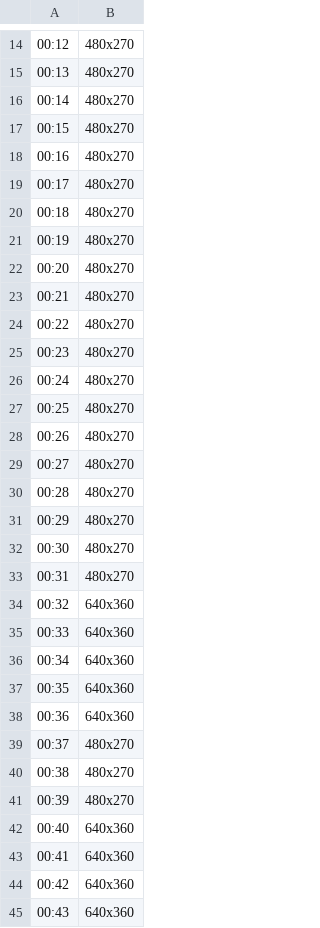
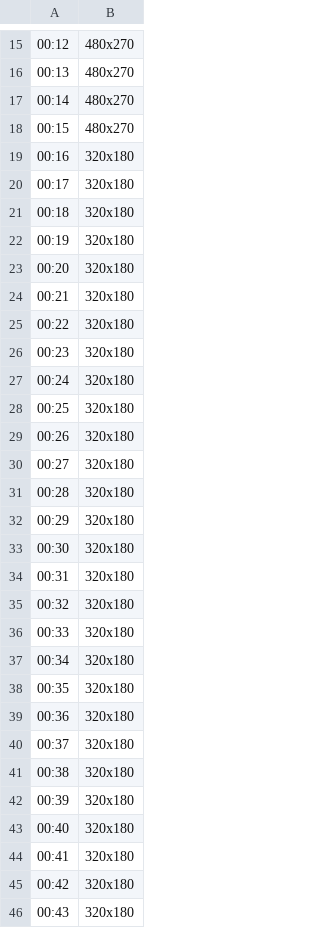
Before and after one commit to MaiDormo/thesis, a CSV file: statistics/mininet/3_20_2/resolutionData_3_20_2_1.csv, drawn as a sheet; only a part is shown, gaps mark what is left out; addresses are those after the commit; the diff covers the shown part only; the diff names each change by its address in the sheet, - before the commit and + after, or states it on an @@ line.

```diff
--- a/statistics/mininet/3_20_2/resolutionData_3_20_2_1.csv
+++ b/statistics/mininet/3_20_2/resolutionData_3_20_2_1.csv
-B19:B34: 480x270
+B19:B34: 320x180
-B35:B39: 640x360
+B35:B39: 320x180
-B40:B42: 480x270
+B40:B42: 320x180
-B43:B46: 640x360
+B43:B46: 320x180
```
Also changed, not shown: 1 added row and 12 edited cells elsewhere in this file, statistics/mininet/3_20_2/data_3_20_2_1.csv, statistics/mininet/3_20_2/droppedFrames_3_20_2_1.csv, 1 other file.
